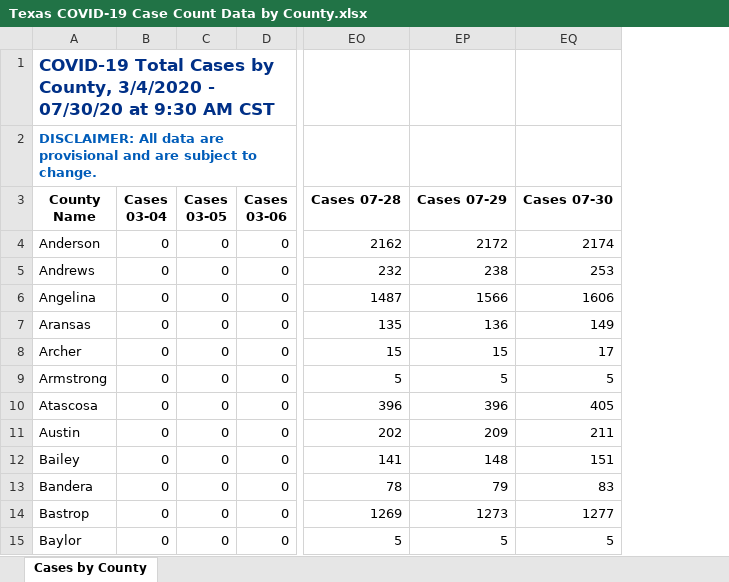
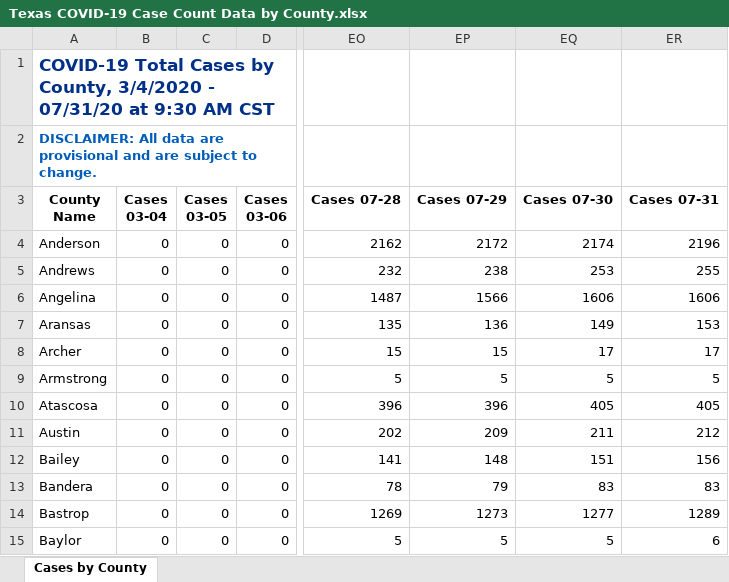
Before and after one commit to ictr/covid-19-county-R0, an Excel workbook: TSHS_CaseCountData/Texas COVID-19 Case Count Data by County.xlsx, sheet Cases by County, drawn as a sheet; only a part is shown, gaps mark what is left out; values as stored, in another font and other column widths than the file's, no borders; the diff names each change by its address in the sheet, - before the commit and + after, or states it on an @@ line.

```diff
--- a/TSHS_CaseCountData/Texas COVID-19 Case Count Data by County.xlsx (sheet Cases by County)
+++ b/TSHS_CaseCountData/Texas COVID-19 Case Count Data by County.xlsx (sheet Cases by County)
+column ER (Cases 07-31), rows 4-15: 2196 | 255 | 1606 | 153 | 17 | 5 | 405 | 212 | 156 | 83 | 1289 | 6
-A1 (County Name): …3/4/2020 - 07/30/20 at 9:30…
+A1 (County Name): …3/4/2020 - 07/31/20 at 9:30…
```
Also changed, not shown: 4 other files.
